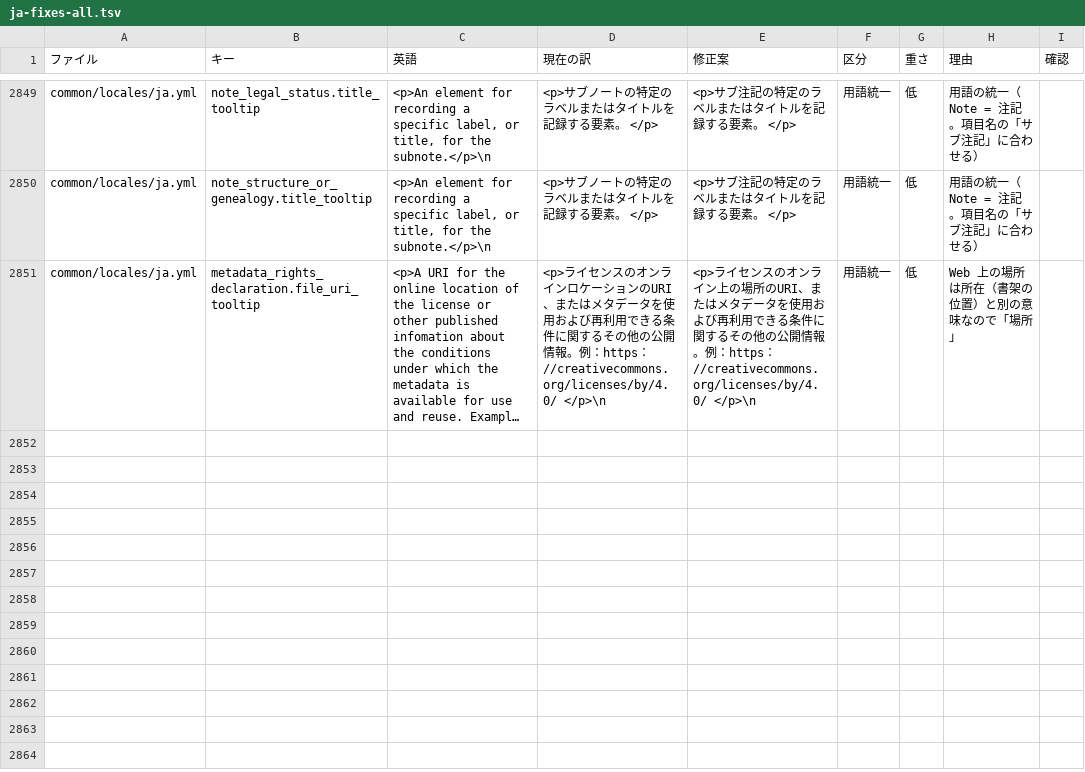
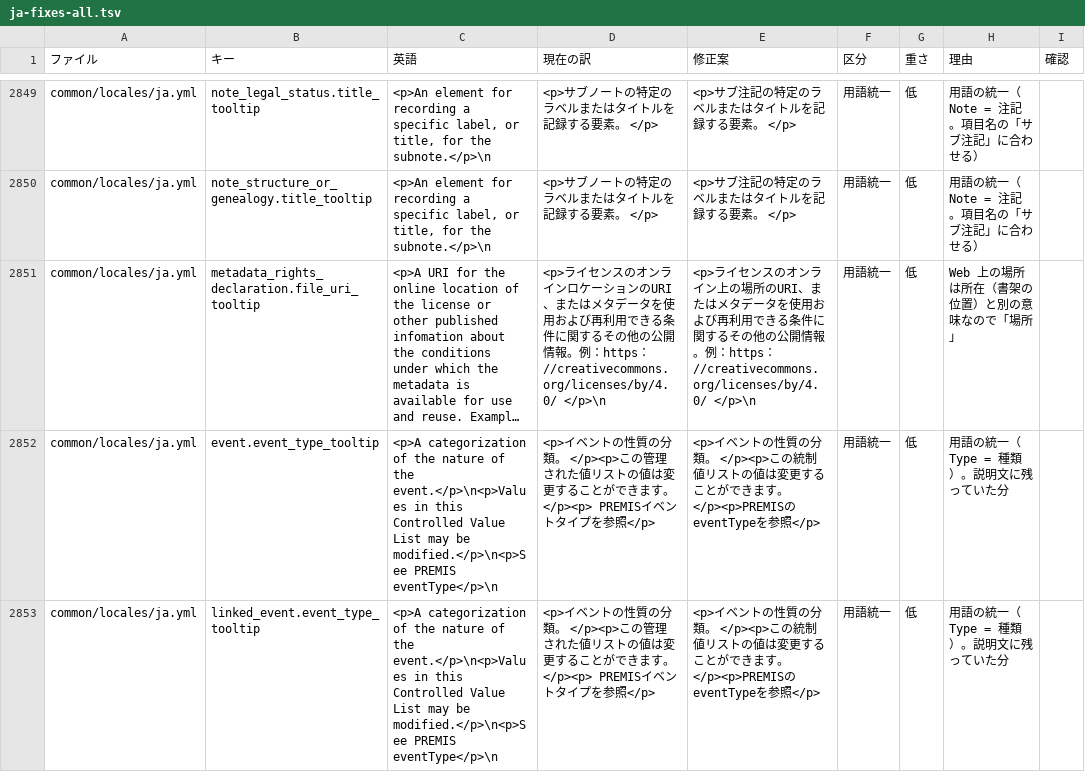
Before and after one commit to nakamura196/archivesspace-ja, a TSV file: translation-ja/ja-fixes-all.tsv, drawn as a sheet; only a part is shown, gaps mark what is left out; long unchanged cells end in …; the diff covers the shown part only; the diff names each change by its address in the sheet, - before the commit and + after, or states it on an @@ line.

Commit message:
Replace remaining old terms in event type and file format tooltips

```diff
--- a/translation-ja/ja-fixes-all.tsv
+++ b/translation-ja/ja-fixes-all.tsv
+row 2852: common/locales/ja.yml | event.event_type_tooltip | <p>A categorization of the nature of the event.</p>\n<p>Values in this Controlled Value List may be modified.</p>\n<p>See PREMIS eventType</p>\n | <p>イベントの性質の分類。 </p><p>この管理された値リストの値は変更することができます。 </p><p> PREMISイベントタイプを参照</p> | <p>イベントの性質の分類。 </p><p>この統制値リストの値は変更することができます。 </p><p>PREMISのeventTypeを参照</p> | 用語統一 | 低 | 用語の統一（Type = 種類）。説明文に残っていた分
+row 2853: common/locales/ja.yml | linked_event.event_type_tooltip | <p>A categorization of the nature of the event.</p>\n<p>Values in this Controlled Value List may be modified.</p>\n<p>See PREMIS eventType</p>\n | <p>イベントの性質の分類。 </p><p>この管理された値リストの値は変更することができます。 </p><p> PREMISイベントタイプを参照</p> | <p>イベントの性質の分類。 </p><p>この統制値リストの値は変更することができます。 </p><p>PREMISのeventTypeを参照</p> | 用語統一 | 低 | 用語の統一（Type = 種類）。説明文に残っていた分
```
Also changed, not shown: 2 added rows elsewhere in this file, 2 other files.
